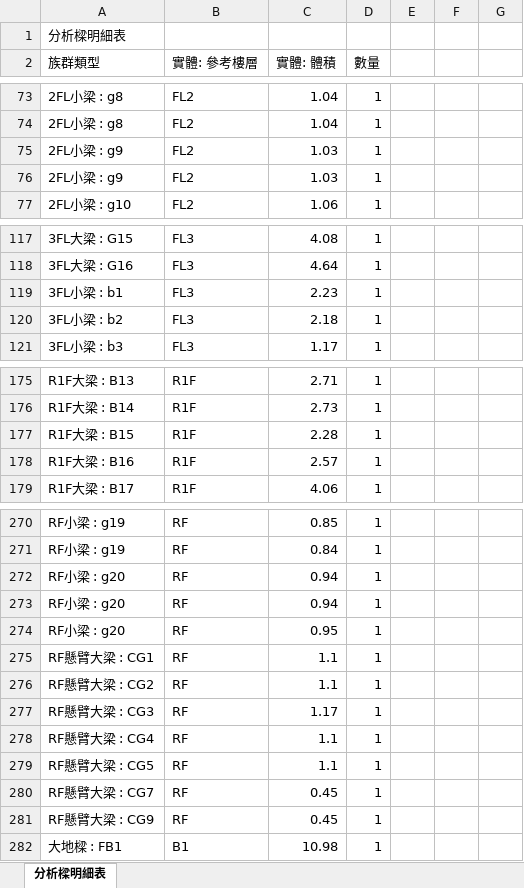
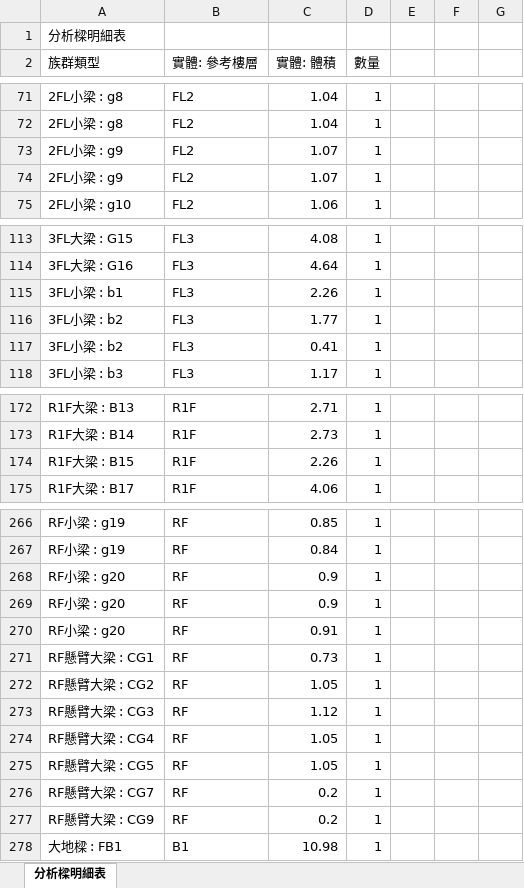
Before and after one commit to bley000/race, an Excel workbook: 分析樑明細表.xlsx, sheet 分析樑明細表, drawn as a sheet; only a part is shown, gaps mark what is left out; values as stored, in another font and other column widths than the file's, no borders; table styles not drawn; removed rows and columns are numbered as before the commit, all else as after; the diff covers the shown part only; the diff names each change by its address in the sheet, - before the commit and + after, or states it on an @@ line.

```diff
--- a/分析樑明細表.xlsx (sheet 分析樑明細表)
+++ b/分析樑明細表.xlsx (sheet 分析樑明細表)
-C73:C74 (實體: 體積): 1.03
+C73:C74 (實體: 體積): 1.07
-C115 (實體: 體積): 2.23
+C115 (實體: 體積): 2.26
-C116 (實體: 體積): 2.18
+C116 (實體: 體積): 1.77
+row 117: 3FL小梁 : b2 | FL3 | 0.41 | 1
-C174 (實體: 體積): 2.28
+C174 (實體: 體積): 2.26
-row 178: R1F大梁 : B16 | R1F | 2.57 | 1
-C268:C269 (實體: 體積): 0.94
+C268:C269 (實體: 體積): 0.9
-C270 (實體: 體積): 0.95
+C270 (實體: 體積): 0.91
-C271 (實體: 體積): 1.1
+C271 (實體: 體積): 0.73
-C272 (實體: 體積): 1.1
+C272 (實體: 體積): 1.05
-C273 (實體: 體積): 1.17
+C273 (實體: 體積): 1.12
-C274:C275 (實體: 體積): 1.1
+C274:C275 (實體: 體積): 1.05
-C276:C277 (實體: 體積): 0.45
+C276:C277 (實體: 體積): 0.2
```
Also changed, not shown: 7 added rows, 15 removed rows and 47 edited cells elsewhere in this sheet, 分析樓板明細表.xlsx, 結構柱明細表.xlsx.
